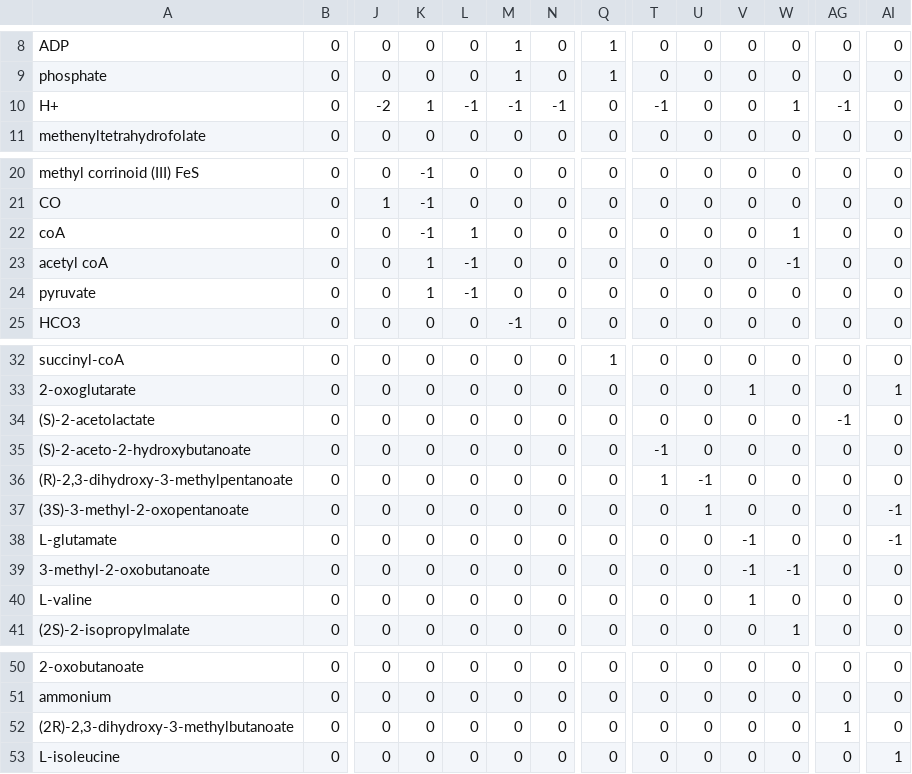
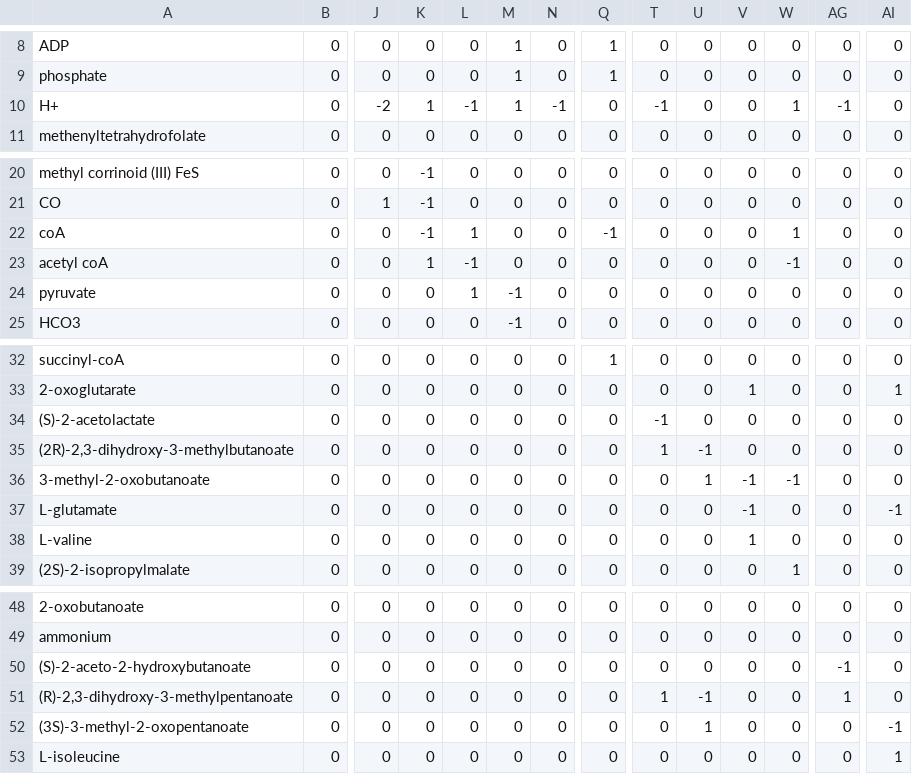
Before and after one commit to liabote/summer_proj, a CSV file: matrix.csv, drawn as a sheet; only a part is shown, gaps mark what is left out; removed rows and columns are numbered as before the commit, all else as after; rows hold the shown columns only; the diff names each change by its address in the sheet, - before the commit and + after, or states it on an @@ line.

Commit message:
matrix updates

```diff
--- a/matrix.csv
+++ b/matrix.csv
-M10: -1
+M10: 1
-Q22: 0
+Q22: -1
-K24: 1
+K24: 0
-L24: -1
+L24: 1
-M24: 0
+M24: -1
-T34: 0
+T34: -1
-AG34: -1
+AG34: 0
-row 35: (S)-2-aceto-2-hydroxybutanoate | 0 | 0 | 0 | 0 | 0 | 0 | 0 | -1 | 0 | 0 | 0 | 0 | 0
-A35: (R)-2,3-dihydroxy-3-methylpentanoate
+A35: (2R)-2,3-dihydroxy-3-methylbutanoate
-A36: (3S)-3-methyl-2-oxopentanoate
+A36: 3-methyl-2-oxobutanoate
-V36: 0
+V36: -1
-W36: 0
+W36: -1
-AI36: -1
+AI36: 0
-row 39: 3-methyl-2-oxobutanoate | 0 | 0 | 0 | 0 | 0 | 0 | 0 | 0 | 0 | -1 | -1 | 0 | 0
+row 50: (S)-2-aceto-2-hydroxybutanoate | 0 | 0 | 0 | 0 | 0 | 0 | 0 | 0 | 0 | 0 | 0 | -1 | 0
-A51: (2R)-2,3-dihydroxy-3-methylbutanoate
+A51: (R)-2,3-dihydroxy-3-methylpentanoate
-T51: 0
+T51: 1
-U51: 0
+U51: -1
+row 52: (3S)-3-methyl-2-oxopentanoate | 0 | 0 | 0 | 0 | 0 | 0 | 0 | 0 | 1 | 0 | 0 | 0 | -1
```
